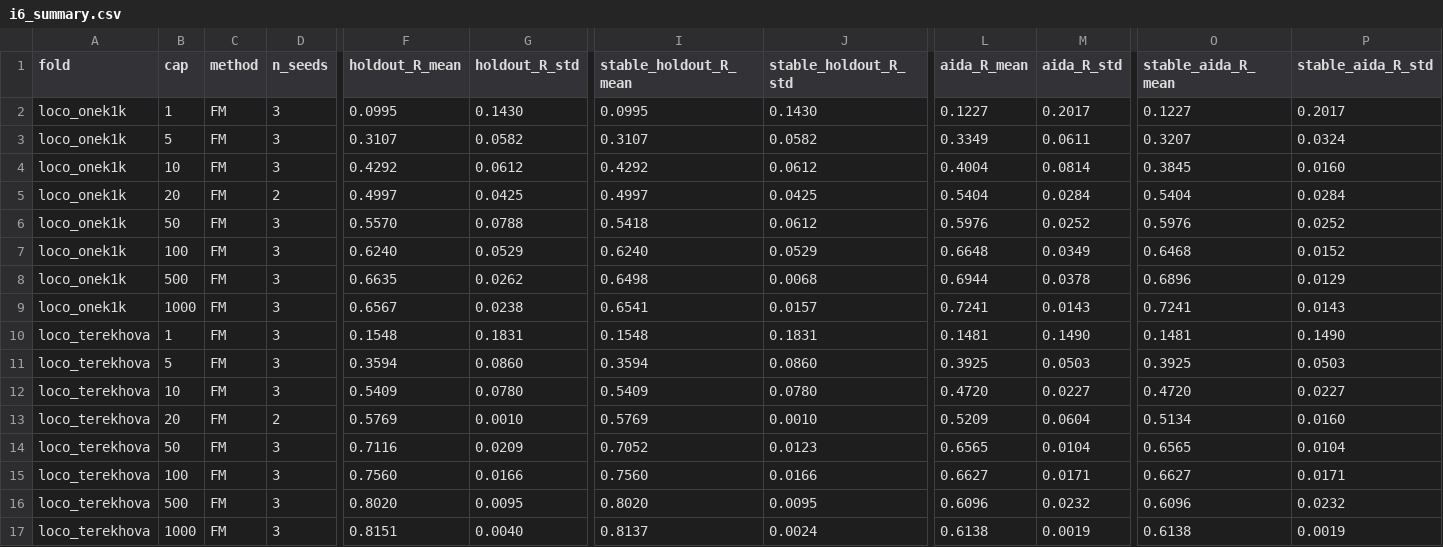
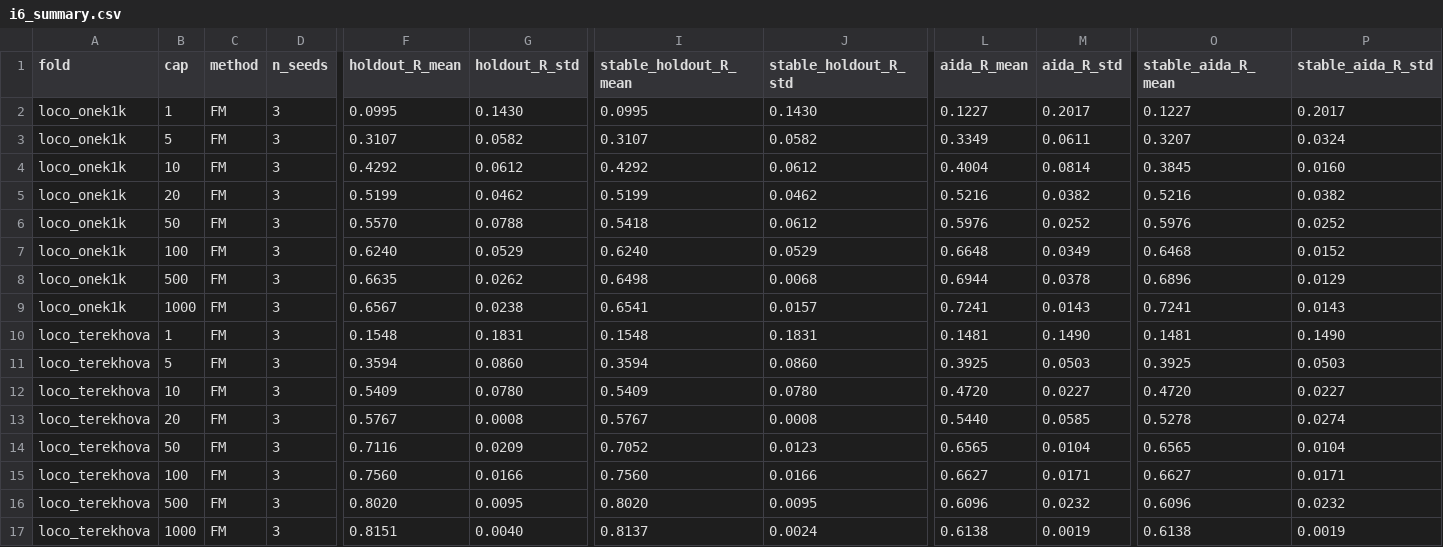
Before and after one commit to greentfrapp/aging-lora, a CSV file: results/phase3/i6_summary.csv, drawn as a sheet; only a part is shown, gaps mark what is left out; the diff names each change by its address in the sheet, - before the commit and + after, or states it on an @@ line.

```diff
--- a/results/phase3/i6_summary.csv
+++ b/results/phase3/i6_summary.csv
-D5 (n_seeds): 2
+D5 (n_seeds): 3
-F5 (holdout_R_mean): 0.4997
+F5 (holdout_R_mean): 0.5199
-G5 (holdout_R_std): 0.0425
+G5 (holdout_R_std): 0.0462
-I5 (stable_holdout_R_mean): 0.4997
+I5 (stable_holdout_R_mean): 0.5199
-J5 (stable_holdout_R_std): 0.0425
+J5 (stable_holdout_R_std): 0.0462
-L5 (aida_R_mean): 0.5404
+L5 (aida_R_mean): 0.5216
-M5 (aida_R_std): 0.0284
+M5 (aida_R_std): 0.0382
-O5 (stable_aida_R_mean): 0.5404
+O5 (stable_aida_R_mean): 0.5216
-P5 (stable_aida_R_std): 0.0284
+P5 (stable_aida_R_std): 0.0382
-D13 (n_seeds): 2
+D13 (n_seeds): 3
-F13 (holdout_R_mean): 0.5769
+F13 (holdout_R_mean): 0.5767
-G13 (holdout_R_std): 0.0010
+G13 (holdout_R_std): 0.0008
-I13 (stable_holdout_R_mean): 0.5769
+I13 (stable_holdout_R_mean): 0.5767
-J13 (stable_holdout_R_std): 0.0010
+J13 (stable_holdout_R_std): 0.0008
-L13 (aida_R_mean): 0.5209
+L13 (aida_R_mean): 0.5440
-M13 (aida_R_std): 0.0604
+M13 (aida_R_std): 0.0585
-O13 (stable_aida_R_mean): 0.5134
+O13 (stable_aida_R_mean): 0.5278
-P13 (stable_aida_R_std): 0.0160
+P13 (stable_aida_R_std): 0.0274
```
Also changed, not shown: results/phase3/i6_fm_ridge_caps.csv.
